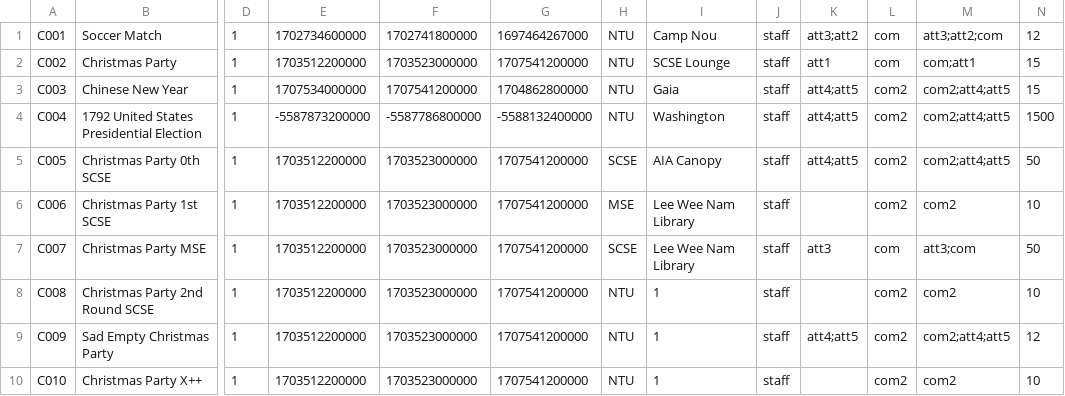
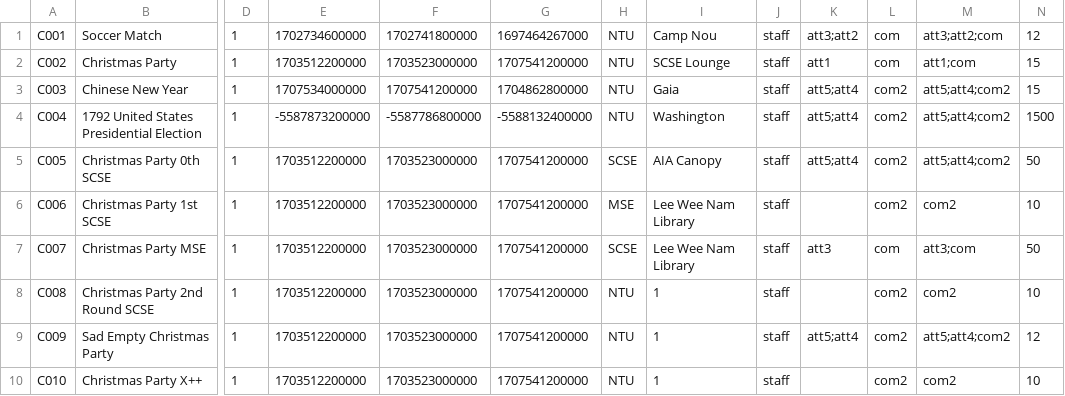
Before and after one commit to EricFan2002/SC2002, a CSV file: data/camp.csv, drawn as a sheet; only a part is shown, gaps mark what is left out; the diff names each change by its address in the sheet, - before the commit and + after, or states it on an @@ line.

```diff
--- a/data/camp.csv
+++ b/data/camp.csv
-M2: com;att1
+M2: att1;com
-K3:K5: att4;att5
+K3:K5: att5;att4
-M3:M5: com2;att4;att5
+M3:M5: att5;att4;com2
-K9: att4;att5
+K9: att5;att4
-M9: com2;att4;att5
+M9: att5;att4;com2
```
Also changed, not shown: data/user.csv, 3 other files.
